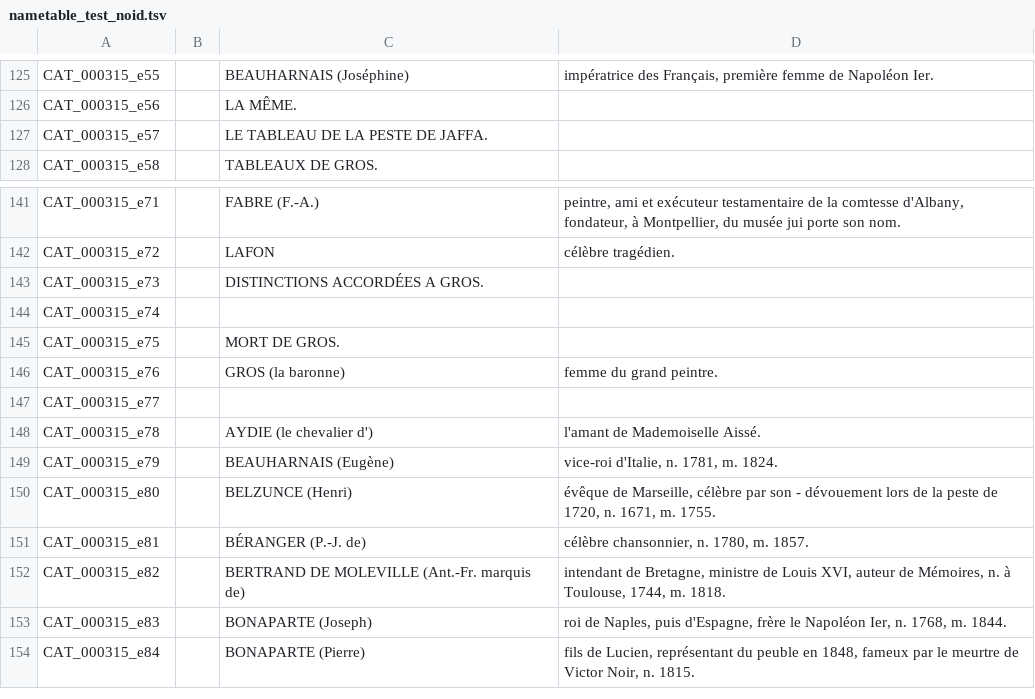
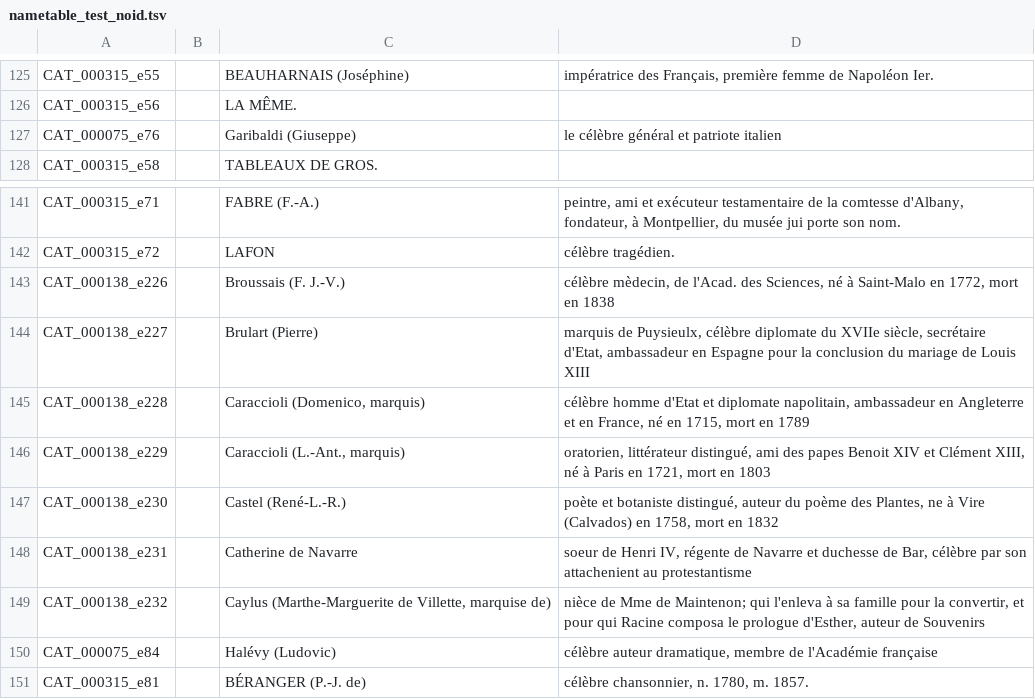
Before and after one commit to katabase/3_WikidataEnrichment, a TSV file: script/tables/nametable_test_noid.tsv, drawn as a sheet; only a part is shown, gaps mark what is left out; the shorter side is filled out with more unchanged rows; removed rows and columns are numbered as before the commit, all else as after; the diff covers the shown part only; the diff names each change by its address in the sheet, - before the commit and + after, or states it on an @@ line.

```diff
--- a/script/tables/nametable_test_noid.tsv
+++ b/script/tables/nametable_test_noid.tsv
-row 127: CAT_000315_e57 |  | LE TABLEAU DE LA PESTE DE JAFFA.
+row 127: CAT_000075_e76 |  | Garibaldi (Giuseppe) | le célèbre général et patriote italien
-row 143: CAT_000315_e73 |  | DISTINCTIONS ACCORDÉES A GROS.
-row 144: CAT_000315_e74
-row 145: CAT_000315_e75 |  | MORT DE GROS.
-row 146: CAT_000315_e76 |  | GROS (la baronne) | femme du grand peintre.
-row 147: CAT_000315_e77
-row 148: CAT_000315_e78 |  | AYDIE (le chevalier d') | l'amant de Mademoiselle Aissé.
-row 149: CAT_000315_e79 |  | BEAUHARNAIS (Eugène) | vice-roi d'Italie, n. 1781, m. 1824.
-row 150: CAT_000315_e80 |  | BELZUNCE (Henri) | évêque de Marseille, célèbre par son - dévouement lors de la peste de 1720, n. 1671, m. 1755.
+row 143: CAT_000138_e226 |  | Broussais (F. J.-V.) | célèbre mèdecin, de l'Acad. des Sciences, né à Saint-Malo en 1772, mort en 1838
+row 144: CAT_000138_e227 |  | Brulart (Pierre) | marquis de Puysieulx, célèbre diplomate du XVIIe siècle, secrétaire d'Etat, ambassadeur en Espagne pour la conclusion du mariage de Louis XIII
+row 145: CAT_000138_e228 |  | Caraccioli (Domenico, marquis) | célèbre homme d'Etat et diplomate napolitain, ambassadeur en Angleterre et en France, né en 1715, mort en 1789
+row 146: CAT_000138_e229 |  | Caraccioli (L.-Ant., marquis) | oratorien, littérateur distingué, ami des papes Benoit XIV et Clément XIII, né à Paris en 1721, mort en 1803
+row 147: CAT_000138_e230 |  | Castel (René-L.-R.) | poète et botaniste distingué, auteur du poème des Plantes, ne à Vire (Calvados) en 1758, mort en 1832
+row 148: CAT_000138_e231 |  | Catherine de Navarre | soeur de Henri IV, régente de Navarre et duchesse de Bar, célèbre par son attachenient au protestantisme
+row 149: CAT_000138_e232 |  | Caylus (Marthe-Marguerite de Villette, marquise de) | nièce de Mme de Maintenon; qui l'enleva à sa famille pour la convertir, et pour qui Racine composa le prologue d'Esther, auteur de Souvenirs
+row 150: CAT_000075_e84 |  | Halévy (Ludovic) | célèbre auteur dramatique, membre de l'Académie française
```
Also changed, not shown: 16 added rows and 16 removed rows elsewhere in this file, script/tables/nametable_test_withid.tsv, 4 other files.
